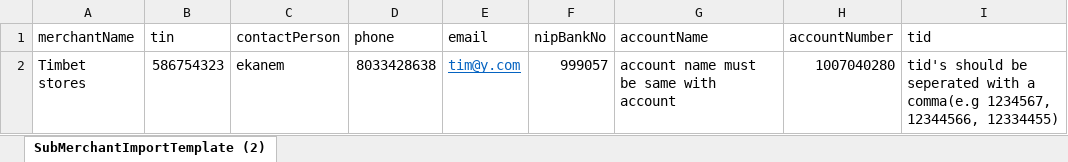
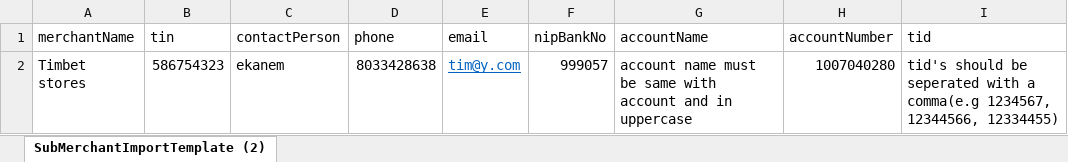
Before and after one commit to AmakaEguzoro/dispute-settlement, an Excel workbook: dist/asdev-admin/assets/PTSPMerchantImportTemplate.xlsx, sheet SubMerchantImportTemplate (2), drawn as a sheet; values as stored, in another font and other column widths than the file's, no borders; the diff names each change by its address in the sheet, - before the commit and + after, or states it on an @@ line.

```diff
--- a/dist/asdev-admin/assets/PTSPMerchantImportTemplate.xlsx (sheet SubMerchantImportTemplate (2))
+++ b/dist/asdev-admin/assets/PTSPMerchantImportTemplate.xlsx (sheet SubMerchantImportTemplate (2))
-G2 (accountName): …with account
+G2 (accountName): …with account and in uppercase
```
Also changed, not shown: src/assets/PTSPMerchantImportTemplate.xlsx, 12 other files.
